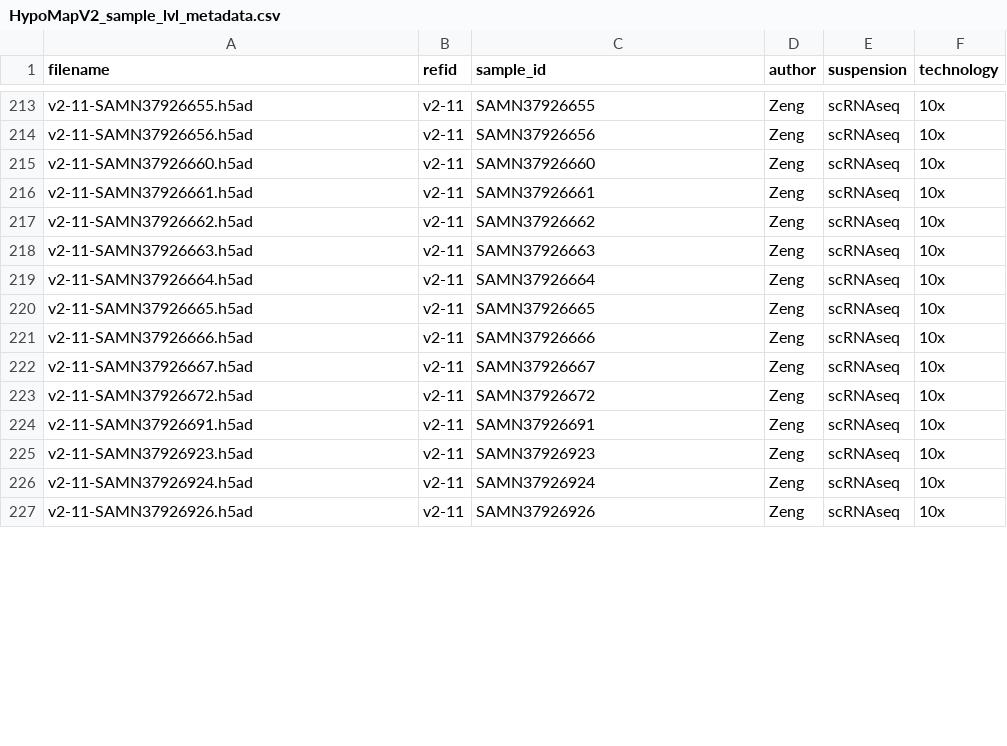
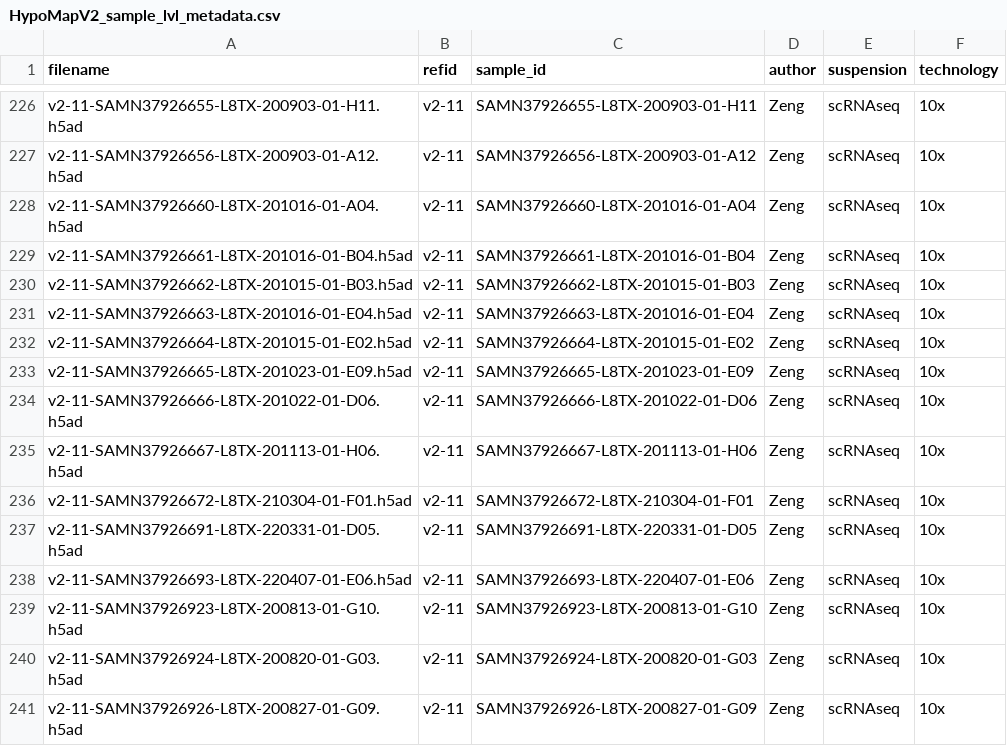
Before and after one commit to Kojewihou/HypoMap, a CSV file: data/metadata_sample_lvl/HypoMapV2_sample_lvl_metadata.csv, drawn as a sheet; only a part is shown, gaps mark what is left out; addresses are those after the commit; the diff covers the shown part only; the diff names each change by its address in the sheet, - before the commit and + after, or states it on an @@ line.

Commit message:
v5.09
sample metadata table updated

```diff
--- a/data/metadata_sample_lvl/HypoMapV2_sample_lvl_metadata.csv
+++ b/data/metadata_sample_lvl/HypoMapV2_sample_lvl_metadata.csv
-A226 (filename): v2-11-SAMN37926655.h5ad
+A226 (filename): v2-11-SAMN37926655-L8TX-200903-01-H11.h5ad
-C226 (sample_id): SAMN37926655
+C226 (sample_id): SAMN37926655-L8TX-200903-01-H11
-A227 (filename): v2-11-SAMN37926656.h5ad
+A227 (filename): v2-11-SAMN37926656-L8TX-200903-01-A12.h5ad
-C227 (sample_id): SAMN37926656
+C227 (sample_id): SAMN37926656-L8TX-200903-01-A12
-A228 (filename): v2-11-SAMN37926660.h5ad
+A228 (filename): v2-11-SAMN37926660-L8TX-201016-01-A04.h5ad
-C228 (sample_id): SAMN37926660
+C228 (sample_id): SAMN37926660-L8TX-201016-01-A04
-A229 (filename): v2-11-SAMN37926661.h5ad
+A229 (filename): v2-11-SAMN37926661-L8TX-201016-01-B04.h5ad
-C229 (sample_id): SAMN37926661
+C229 (sample_id): SAMN37926661-L8TX-201016-01-B04
-A230 (filename): v2-11-SAMN37926662.h5ad
+A230 (filename): v2-11-SAMN37926662-L8TX-201015-01-B03.h5ad
-C230 (sample_id): SAMN37926662
+C230 (sample_id): SAMN37926662-L8TX-201015-01-B03
-A231 (filename): v2-11-SAMN37926663.h5ad
+A231 (filename): v2-11-SAMN37926663-L8TX-201016-01-E04.h5ad
-C231 (sample_id): SAMN37926663
+C231 (sample_id): SAMN37926663-L8TX-201016-01-E04
-A232 (filename): v2-11-SAMN37926664.h5ad
+A232 (filename): v2-11-SAMN37926664-L8TX-201015-01-E02.h5ad
-C232 (sample_id): SAMN37926664
+C232 (sample_id): SAMN37926664-L8TX-201015-01-E02
-A233 (filename): v2-11-SAMN37926665.h5ad
+A233 (filename): v2-11-SAMN37926665-L8TX-201023-01-E09.h5ad
-C233 (sample_id): SAMN37926665
+C233 (sample_id): SAMN37926665-L8TX-201023-01-E09
-A234 (filename): v2-11-SAMN37926666.h5ad
+A234 (filename): v2-11-SAMN37926666-L8TX-201022-01-D06.h5ad
-C234 (sample_id): SAMN37926666
+C234 (sample_id): SAMN37926666-L8TX-201022-01-D06
-A235 (filename): v2-11-SAMN37926667.h5ad
+A235 (filename): v2-11-SAMN37926667-L8TX-201113-01-H06.h5ad
-C235 (sample_id): SAMN37926667
+C235 (sample_id): SAMN37926667-L8TX-201113-01-H06
-A236 (filename): v2-11-SAMN37926672.h5ad
+A236 (filename): v2-11-SAMN37926672-L8TX-210304-01-F01.h5ad
-C236 (sample_id): SAMN37926672
+C236 (sample_id): SAMN37926672-L8TX-210304-01-F01
-A237 (filename): v2-11-SAMN37926691.h5ad
+A237 (filename): v2-11-SAMN37926691-L8TX-220331-01-D05.h5ad
-C237 (sample_id): SAMN37926691
+C237 (sample_id): SAMN37926691-L8TX-220331-01-D05
-A238 (filename): v2-11-SAMN37926923.h5ad
+A238 (filename): v2-11-SAMN37926693-L8TX-220407-01-E06.h5ad
-C238 (sample_id): SAMN37926923
+C238 (sample_id): SAMN37926693-L8TX-220407-01-E06
+row 239: v2-11-SAMN37926923-L8TX-200813-01-G10.h5ad | v2-11 | SAMN37926923-L8TX-200813-01-G10 | Zeng | scRNAseq | 10x
-A240 (filename): v2-11-SAMN37926924.h5ad
+A240 (filename): v2-11-SAMN37926924-L8TX-200820-01-G03.h5ad
-C240 (sample_id): SAMN37926924
+C240 (sample_id): SAMN37926924-L8TX-200820-01-G03
-A241 (filename): v2-11-SAMN37926926.h5ad
+A241 (filename): v2-11-SAMN37926926-L8TX-200827-01-G09.h5ad
-C241 (sample_id): SAMN37926926
+C241 (sample_id): SAMN37926926-L8TX-200827-01-G09
```
Also changed, not shown: 13 added rows and 34 edited cells elsewhere in this file, 3 other files.
